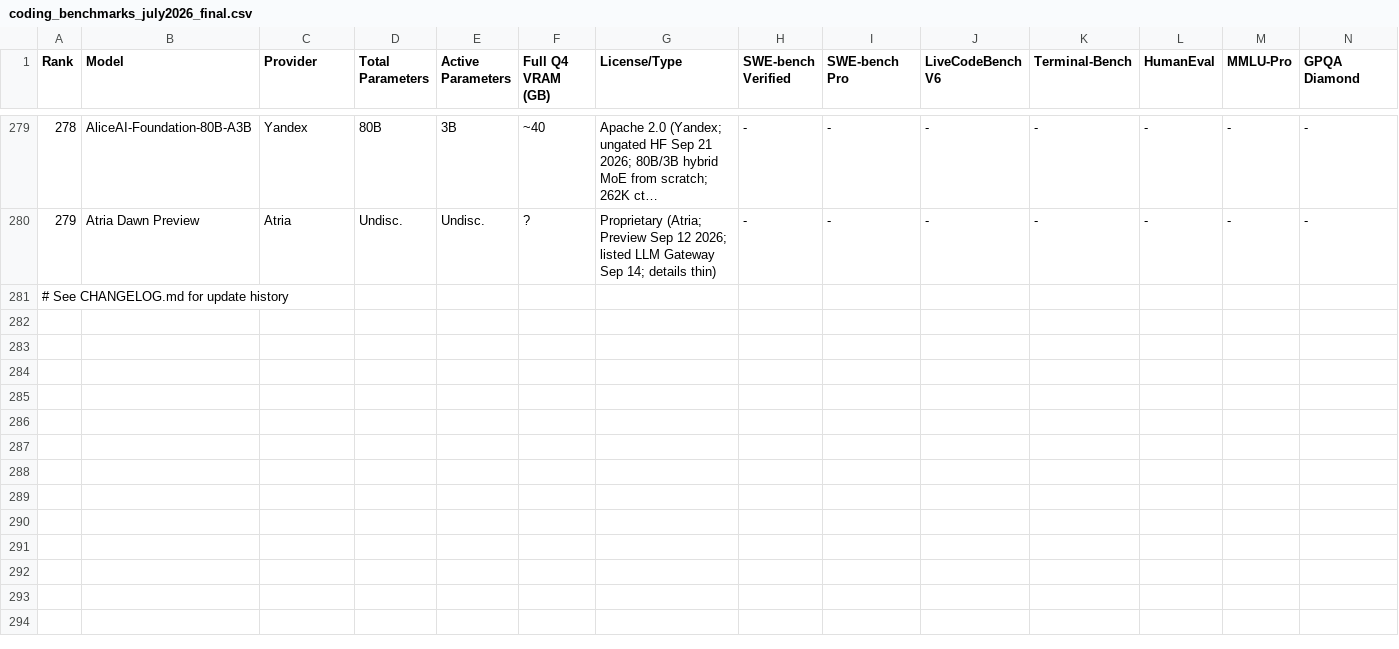
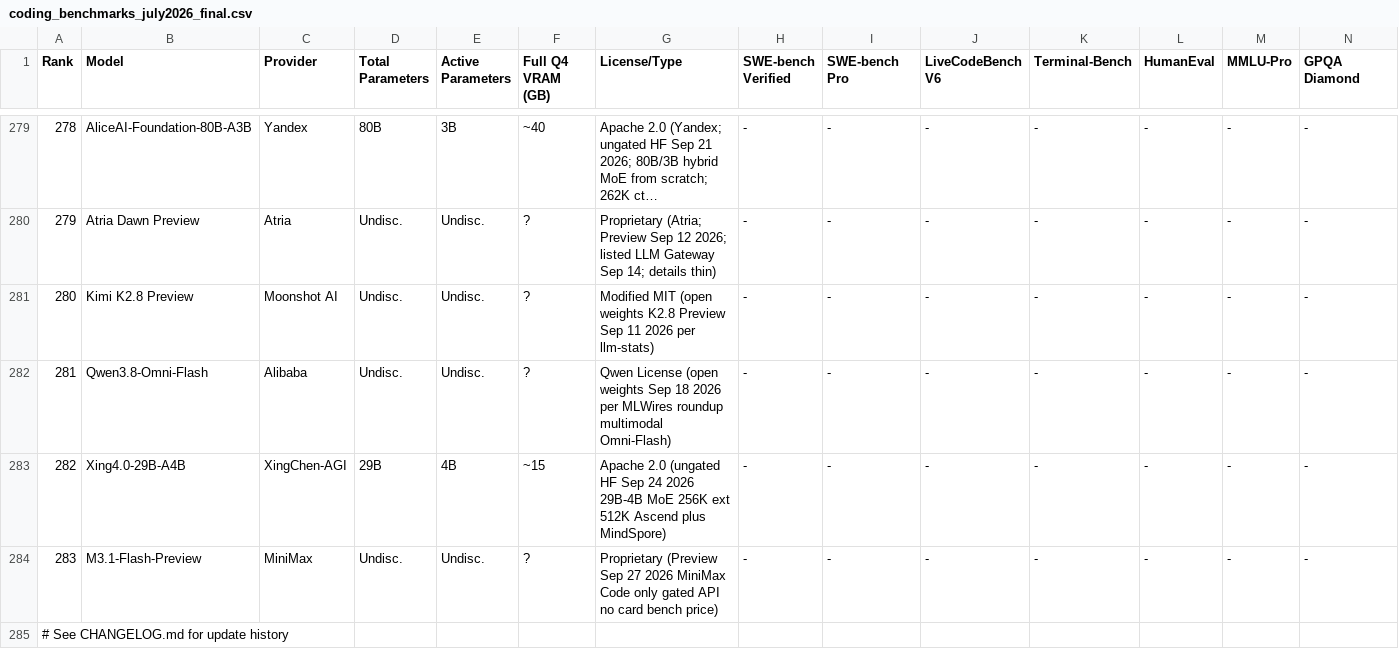
Before and after one commit to sachindeepcleaning-coder/ai-tracker, a CSV file: coding_benchmarks_july2026_final.csv, drawn as a sheet; only a part is shown, gaps mark what is left out; long unchanged cells end in …; rows hold the shown columns only; the diff names each change by its address in the sheet, - before the commit and + after, or states it on an @@ line.

Commit message:
feat(data): Sep 24-27 gap-fill - 4 models (280-283), K2.6 refresh

```diff
--- a/coding_benchmarks_july2026_final.csv
+++ b/coding_benchmarks_july2026_final.csv
+row 281: 280 | Kimi K2.8 Preview | Moonshot AI | Undisc. | Undisc. | ? | Modified MIT (open weights K2.8 Preview Sep 11 2026 per llm-stats) | - | - | - | - | - | - | -
+row 282: 281 | Qwen3.8-Omni-Flash | Alibaba | Undisc. | Undisc. | ? | Qwen License (open weights Sep 18 2026 per MLWires roundup multimodal Omni-Flash) | - | - | - | - | - | - | -
+row 283: 282 | Xing4.0-29B-A4B | XingChen-AGI | 29B | 4B | ~15 | Apache 2.0 (ungated HF Sep 24 2026 29B-4B MoE 256K ext 512K Ascend plus MindSpore) | - | - | - | - | - | - | -
+row 284: 283 | M3.1-Flash-Preview | MiniMax | Undisc. | Undisc. | ? | Proprietary (Preview Sep 27 2026 MiniMax Code only gated API no card bench price) | - | - | - | - | - | - | -
```
Also changed, not shown: 7 other files.
